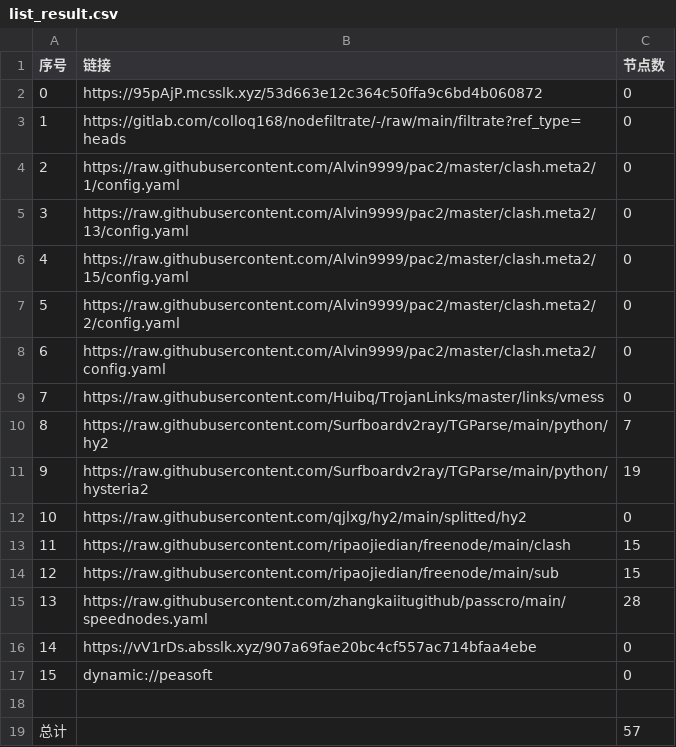
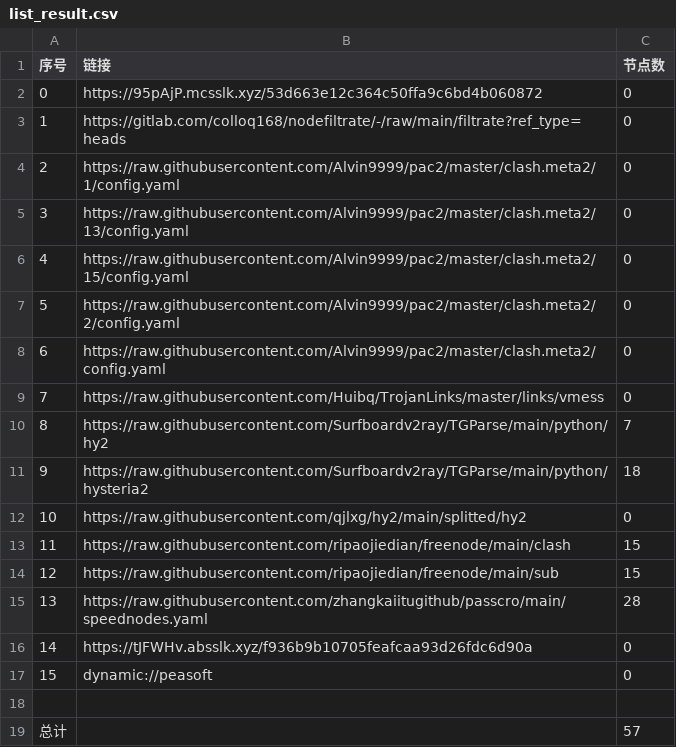
Before and after one commit to tonygyf/AutoMergePublicNodes, a CSV file: list_result.csv, drawn as a sheet.

```diff
--- a/list_result.csv
+++ b/list_result.csv
@@ -10,3 +10,3 @@
 8,https://raw.githubusercontent.com/Surfboardv2ray/TGParse/main/python/hy2,7
-9,https://raw.githubusercontent.com/Surfboardv2ray/TGParse/main/python/hysteria2,19
+9,https://raw.githubusercontent.com/Surfboardv2ray/TGParse/main/python/hysteria2,18
 10,https://raw.githubusercontent.com/qjlxg/hy2/main/splitted/hy2,0
@@ -15,3 +15,3 @@
 13,https://raw.githubusercontent.com/zhangkaiitugithub/passcro/main/speednodes.yaml,28
-14,https://vV1rDs.absslk.xyz/907a69fae20bc4cf557ac714bfaa4ebe,0
+14,https://tJFWHv.absslk.xyz/f936b9b10705feafcaa93d26fdc6d90a,0
 15,dynamic://peasoft,0
```
Also changed, not shown: 3 other files.
